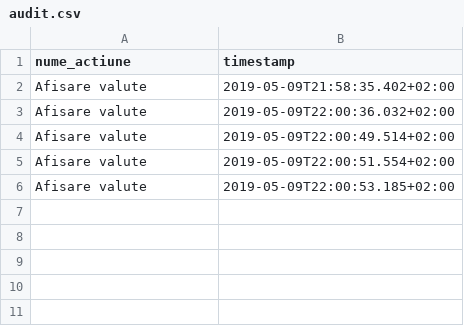
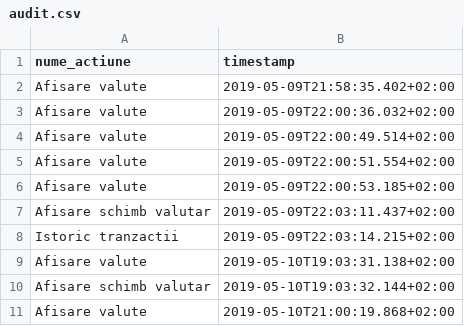
Before and after one commit to acuas/ExchangeOffice, a CSV file: out/production/ExchangeOffice/audit.csv, drawn as a sheet; the diff names each change by its address in the sheet, - before the commit and + after, or states it on an @@ line.

```diff
--- a/out/production/ExchangeOffice/audit.csv
+++ b/out/production/ExchangeOffice/audit.csv
+row 7: Afisare schimb valutar | 2019-05-09T22:03:11.437+02:00
+row 8: Istoric tranzactii | 2019-05-09T22:03:14.215+02:00
+row 9: Afisare valute | 2019-05-10T19:03:31.138+02:00
+row 10: Afisare schimb valutar | 2019-05-10T19:03:32.144+02:00
+row 11: Afisare valute | 2019-05-10T21:00:19.868+02:00
```
Also changed, not shown: src/audit.csv, 11 other files.
